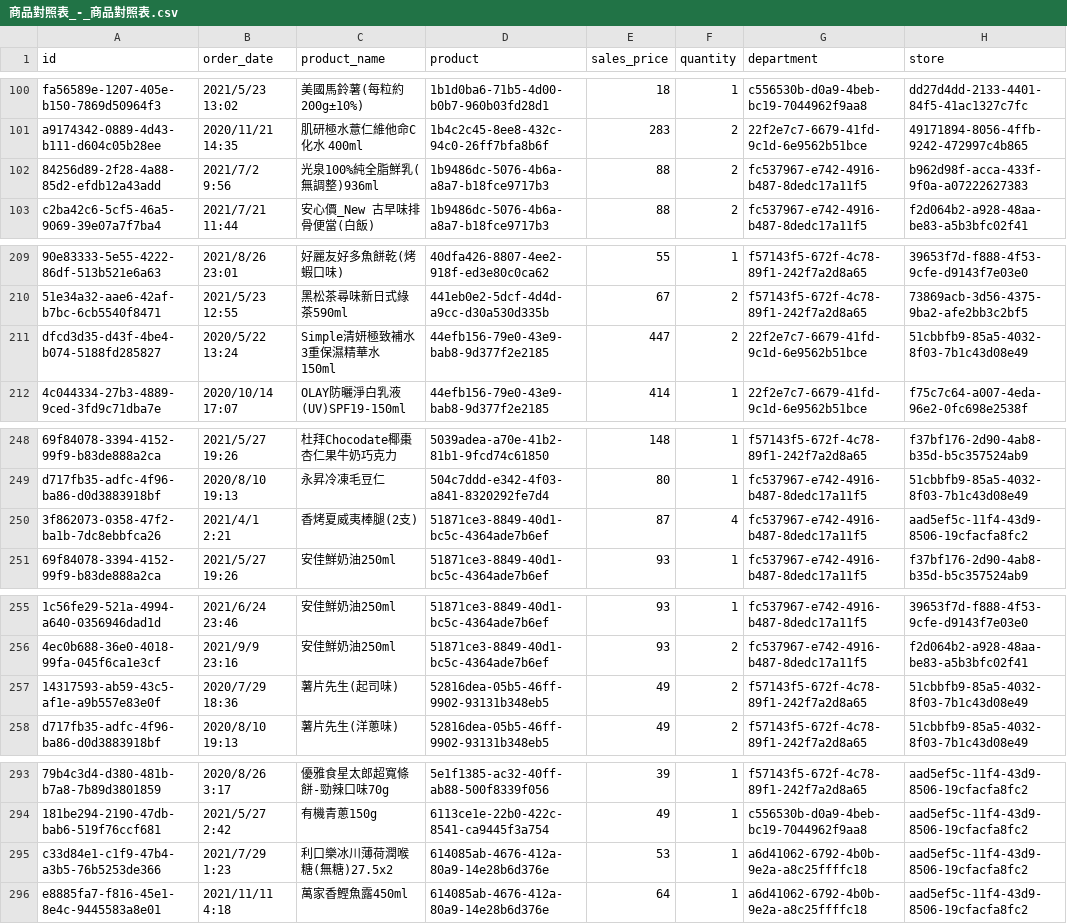
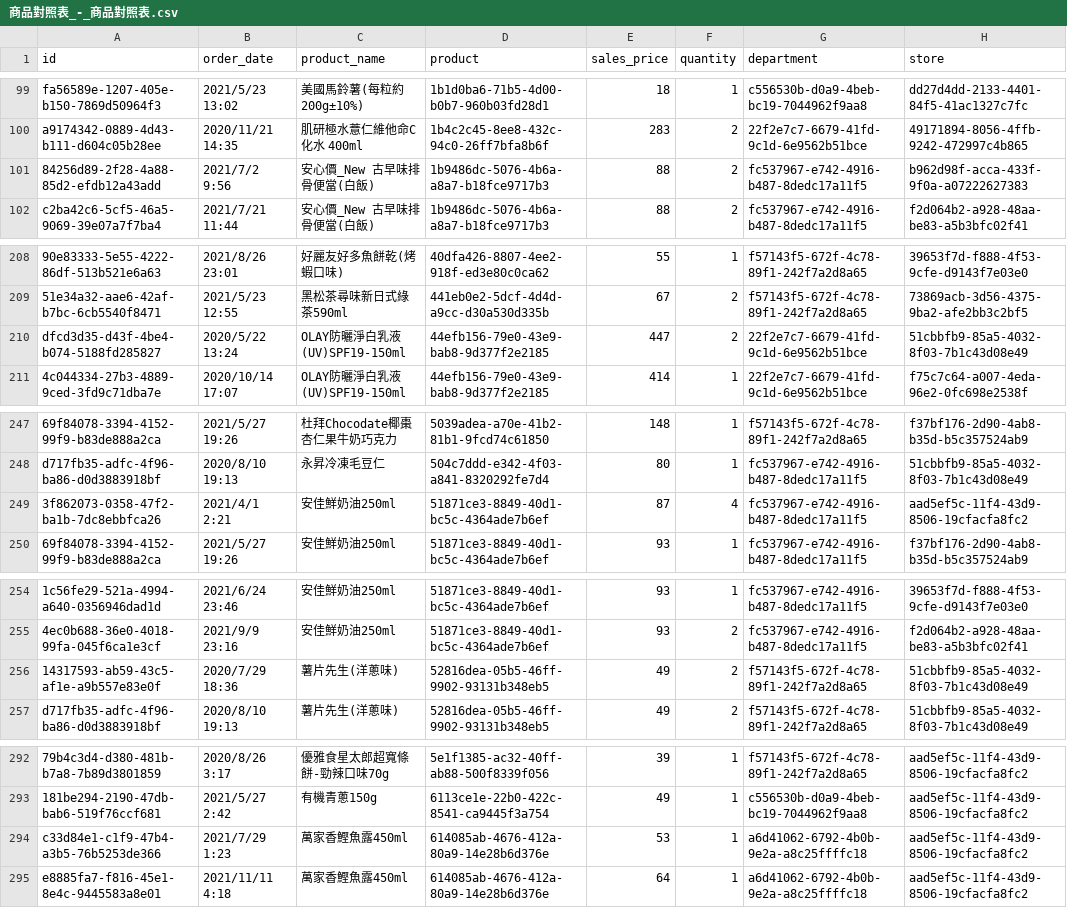
Before and after one commit to itrobotics/EDA_carrefour, a CSV file: dataset/商品對照表_-_商品對照表.csv, drawn as a sheet; only a part is shown, gaps mark what is left out; addresses are those after the commit; the diff covers the shown part only; the diff names each change by its address in the sheet, - before the commit and + after, or states it on an @@ line.

```diff
--- a/dataset/商品對照表_-_商品對照表.csv
+++ b/dataset/商品對照表_-_商品對照表.csv
-C101 (product_name): 光泉100%純全脂鮮乳(無調整)936ml
+C101 (product_name): 安心價_New 古早味排骨便當(白飯)
-C210 (product_name): Simple清妍極致補水3重保濕精華水 150ml
+C210 (product_name): OLAY防曬淨白乳液(UV)SPF19-150ml
-C249 (product_name): 香烤夏威夷棒腿(2支)
+C249 (product_name): 安佳鮮奶油250ml
-C256 (product_name): 薯片先生(起司味)
+C256 (product_name): 薯片先生(洋蔥味)
-C294 (product_name): 利口樂冰川薄荷潤喉糖(無糖)27.5x2
+C294 (product_name): 萬家香鰹魚露450ml
```
Also changed, not shown: 1 moved row and 31 edited cells elsewhere in this file.
